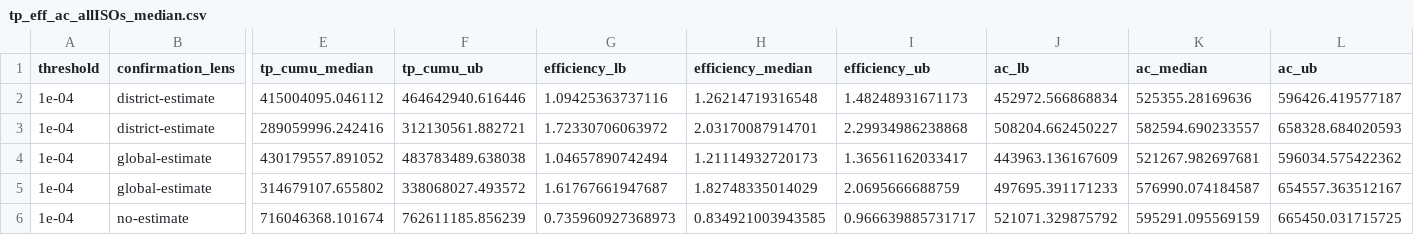
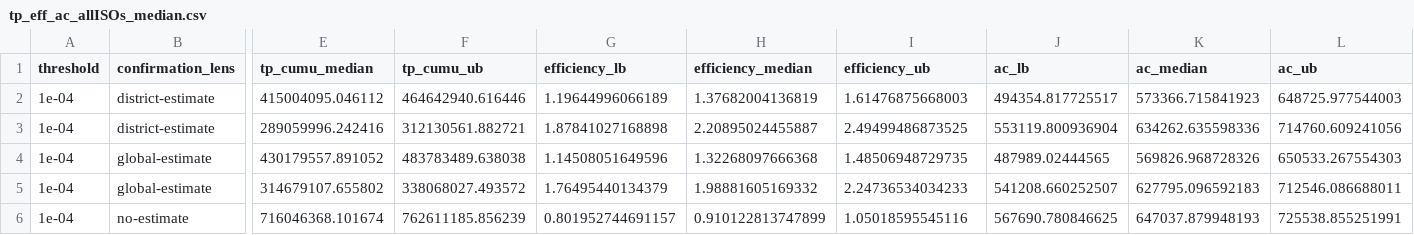
Before and after one commit to HopkinsIDD/gavi_vimc_cholera, a CSV file: summarize_outputs/data/tp_eff_ac_allISOs_median.csv, drawn as a sheet; only a part is shown, gaps mark what is left out; the diff covers the shown part only; the diff names each change by its address in the sheet, - before the commit and + after, or states it on an @@ line.

Commit message:
summarize model outputs for manuscript

```diff
--- a/summarize_outputs/data/tp_eff_ac_allISOs_median.csv
+++ b/summarize_outputs/data/tp_eff_ac_allISOs_median.csv
-G2 (efficiency_lb): 1.09425363737116
+G2 (efficiency_lb): 1.19644996066189
-H2 (efficiency_median): 1.26214719316548
+H2 (efficiency_median): 1.37682004136819
-I2 (efficiency_ub): 1.48248931671173
+I2 (efficiency_ub): 1.61476875668003
-J2 (ac_lb): 452972.566868834
+J2 (ac_lb): 494354.817725517
-K2 (ac_median): 525355.28169636
+K2 (ac_median): 573366.715841923
-L2 (ac_ub): 596426.419577187
+L2 (ac_ub): 648725.977544003
-G3 (efficiency_lb): 1.72330706063972
+G3 (efficiency_lb): 1.87841027168898
-H3 (efficiency_median): 2.03170087914701
+H3 (efficiency_median): 2.20895024455887
-I3 (efficiency_ub): 2.29934986238868
+I3 (efficiency_ub): 2.49499486873525
-J3 (ac_lb): 508204.662450227
+J3 (ac_lb): 553119.800936904
-K3 (ac_median): 582594.690233557
+K3 (ac_median): 634262.635598336
-L3 (ac_ub): 658328.684020593
+L3 (ac_ub): 714760.609241056
-G4 (efficiency_lb): 1.04657890742494
+G4 (efficiency_lb): 1.14508051649596
-H4 (efficiency_median): 1.21114932720173
+H4 (efficiency_median): 1.32268097666368
-I4 (efficiency_ub): 1.36561162033417
+I4 (efficiency_ub): 1.48506948729735
-J4 (ac_lb): 443963.136167609
+J4 (ac_lb): 487989.02444565
-K4 (ac_median): 521267.982697681
+K4 (ac_median): 569826.968728326
-L4 (ac_ub): 596034.575422362
+L4 (ac_ub): 650533.267554303
-G5 (efficiency_lb): 1.61767661947687
+G5 (efficiency_lb): 1.76495440134379
-H5 (efficiency_median): 1.82748335014029
+H5 (efficiency_median): 1.98881605169332
-I5 (efficiency_ub): 2.0695666688759
+I5 (efficiency_ub): 2.24736534034233
-J5 (ac_lb): 497695.391171233
+J5 (ac_lb): 541208.660252507
-K5 (ac_median): 576990.074184587
+K5 (ac_median): 627795.096592183
-L5 (ac_ub): 654557.363512167
+L5 (ac_ub): 712546.086688011
-G6 (efficiency_lb): 0.735960927368973
+G6 (efficiency_lb): 0.801952744691157
-H6 (efficiency_median): 0.834921003943585
+H6 (efficiency_median): 0.910122813747899
-I6 (efficiency_ub): 0.966639885731717
+I6 (efficiency_ub): 1.05018595545116
-J6 (ac_lb): 521071.329875792
+J6 (ac_lb): 567690.780846625
-K6 (ac_median): 595291.095569159
+K6 (ac_median): 647037.879948193
-L6 (ac_ub): 665450.031715725
+L6 (ac_ub): 725538.855251991
```
Also changed, not shown: 78 edited cells elsewhere in this file, 33 other files.
